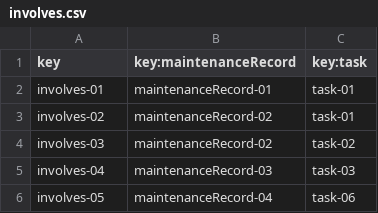
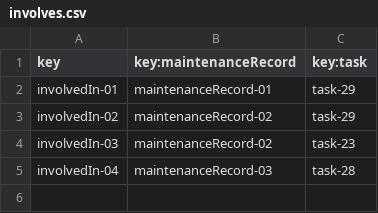
Before and after one commit to DP2-C1-049/D04, a CSV file: src/main/resources/WEB-INF/data/sample/involves.csv, drawn as a sheet.

```diff
--- a/src/main/resources/WEB-INF/data/sample/involves.csv
+++ b/src/main/resources/WEB-INF/data/sample/involves.csv
@@ -1,6 +1,5 @@
 key,key:maintenanceRecord,key:task
-involves-01,maintenanceRecord-01,task-01
-involves-02,maintenanceRecord-02,task-01
-involves-03,maintenanceRecord-02,task-02
-involves-04,maintenanceRecord-03,task-03
-involves-05,maintenanceRecord-04,task-06
+involvedIn-01,maintenanceRecord-01,task-29
+involvedIn-02,maintenanceRecord-02,task-29
+involvedIn-03,maintenanceRecord-02,task-23
+involvedIn-04,maintenanceRecord-03,task-28
```
Also changed, not shown: src/main/resources/WEB-INF/data/sample/maintenanceRecord.csv, src/main/resources/WEB-INF/data/sample/task.csv, 40 other files.
